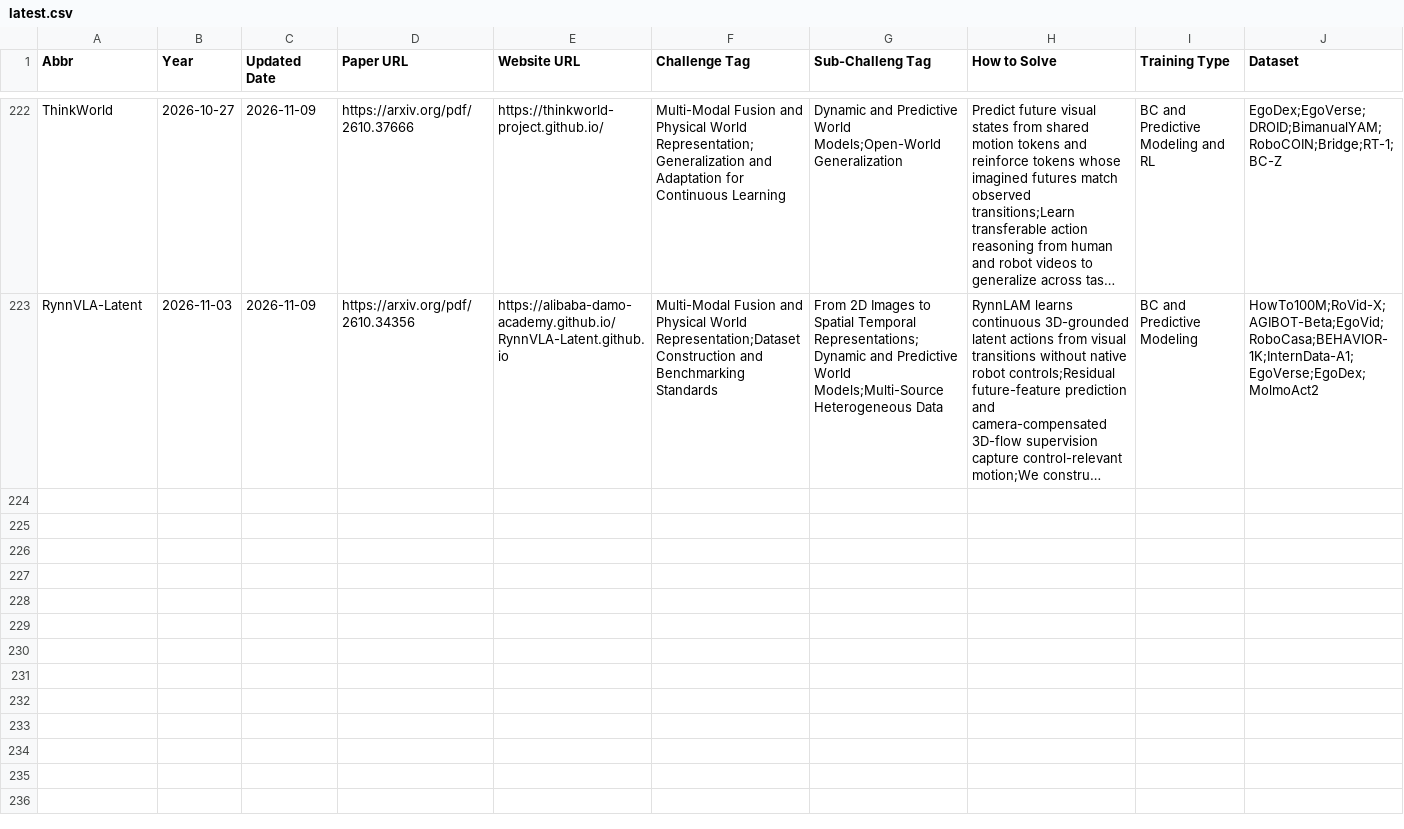
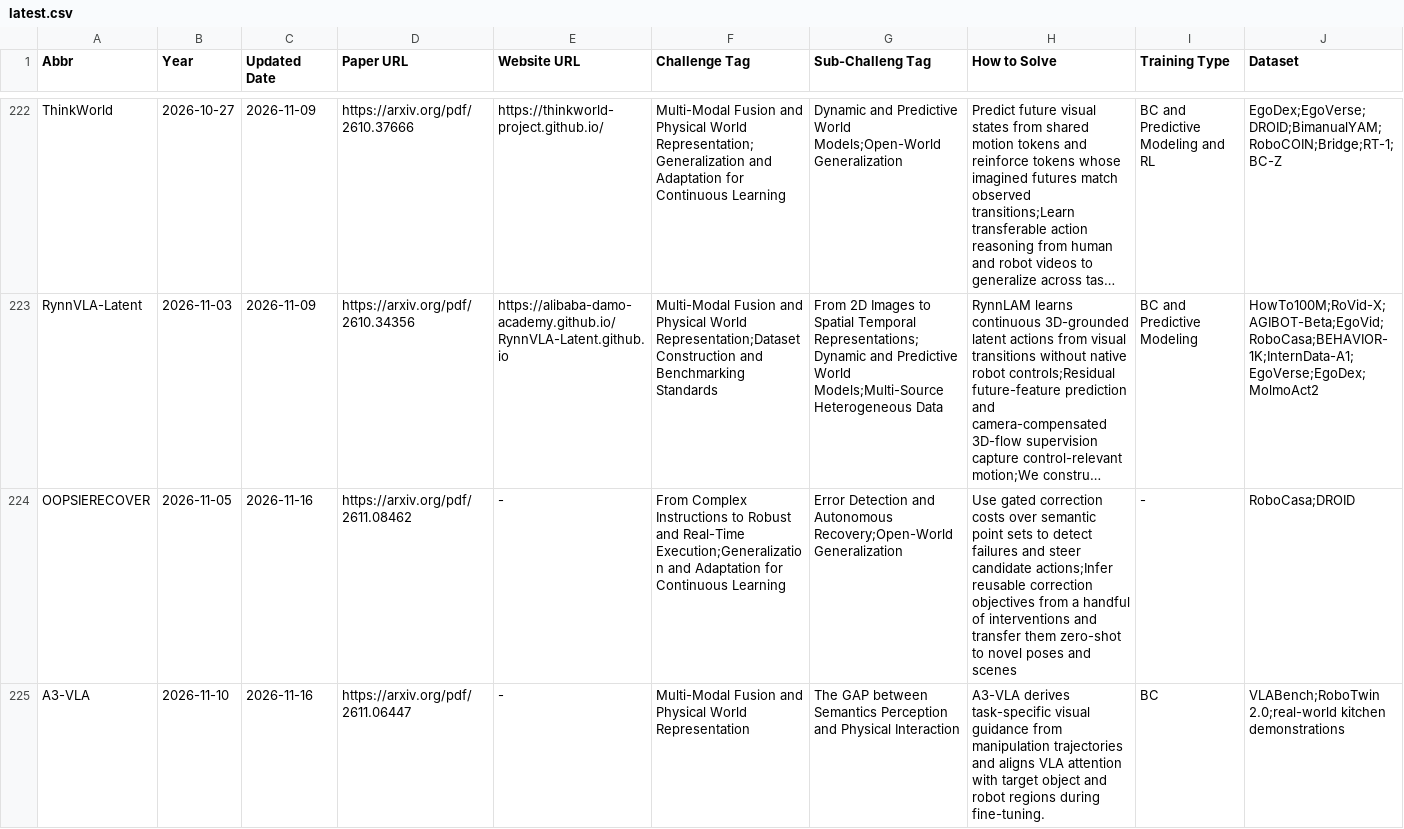
Before and after one commit to SuyuZ1/VLA-Survey-Anatomy, a CSV file: data/latest.csv, drawn as a sheet; only a part is shown, gaps mark what is left out; long unchanged cells end in …; rows hold the shown columns only; the diff covers the shown part only; the diff names each change by its address in the sheet, - before the commit and + after, or states it on an @@ line.

Commit message:
papers uploaded

```diff
--- a/data/latest.csv
+++ b/data/latest.csv
+row 224: OOPSIERECOVER | 2026-11-05 | 2026-11-16 | https://arxiv.org/pdf/2611.08462 | - | From Complex Instructions to Robust and Real-Time Execution;Generalization and Adaptation for Continuous Learning | Error Detection and Autonomous Recovery;Open-World Generalization | Use gated correction costs over semantic point sets to detect failures and steer candidate actions;Infer reusable correction objectives from a handful of interventions and transfer them zero-shot to novel poses and scenes | - | RoboCasa;DROID
+row 225: A3-VLA | 2026-11-10 | 2026-11-16 | https://arxiv.org/pdf/2611.06447 | - | Multi-Modal Fusion and Physical World Representation | The GAP between Semantics Perception and Physical Interaction | A3-VLA derives task-specific visual guidance from manipulation trajectories and aligns VLA attention with target object and robot regions during fine-tuning. | BC | VLABench;RoboTwin 2.0;real-world kitchen demonstrations
```
Also changed, not shown: 2 added rows elsewhere in this file, data/vla_data.csv.
